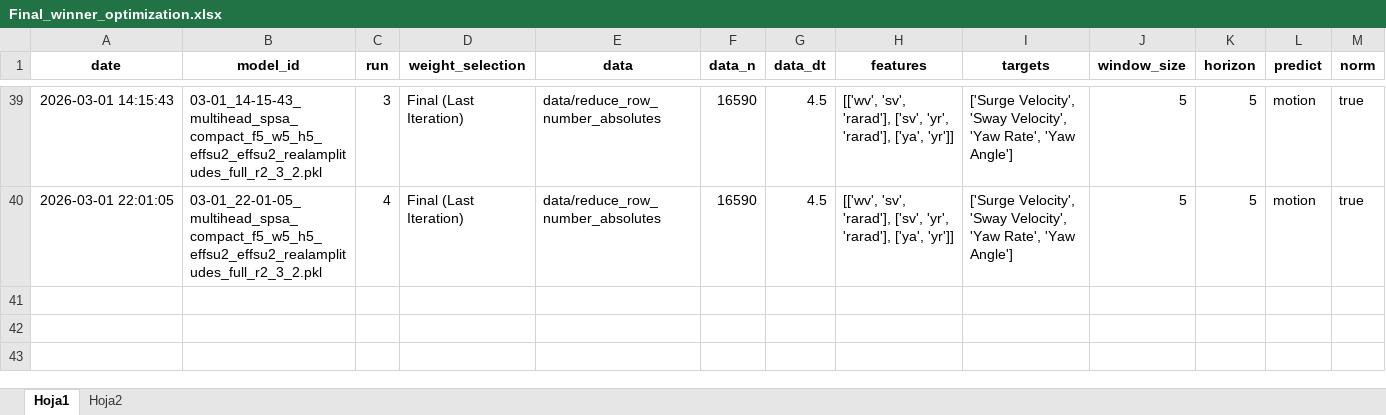
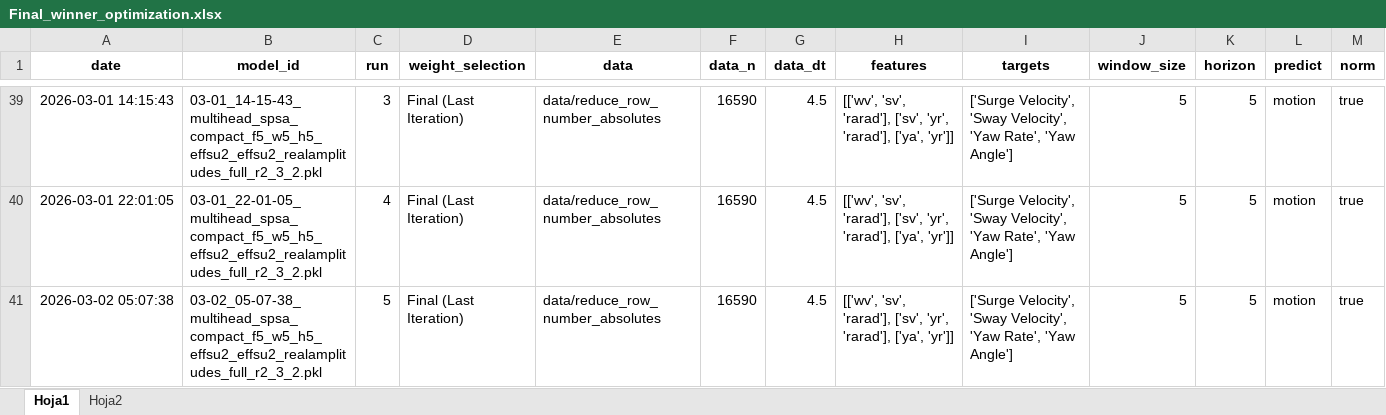
Before and after one commit to uxueballarinm/ship_qnn, an Excel workbook: logs/final_winner_optimization/Final_winner_optimization.xlsx, sheet Hoja1, drawn as a sheet; only a part is shown, gaps mark what is left out; values as stored, in another font and other column widths than the file's, no borders; table styles not drawn; rows hold the shown columns only; the diff names each change by its address in the sheet, - before the commit and + after, or states it on an @@ line.

```diff
--- a/logs/final_winner_optimization/Final_winner_optimization.xlsx (sheet Hoja1)
+++ b/logs/final_winner_optimization/Final_winner_optimization.xlsx (sheet Hoja1)
+row 41: 2026-03-02 05:07:38 | 03-02_05-07-38_multihead_spsa_compact_f5_w5_h5_effsu2_effsu2_realamplitudes_full_r2_3_2.pkl | 5 | Final (Last Iteration) | data/reduce_row_number_absolutes | 16590 | 4.5 | [['wv', 'sv', 'rarad'], ['sv', 'yr', 'rarad'], ['ya', 'yr']] | ['Surge Velocity', 'Sway Velocity', 'Yaw Rate', 'Yaw Angle'] | 5 | 5 | motion | true
```
Also changed, not shown: sheet Hoja2, logs/final_winner_optimization/experiments_summary.xlsx, logs/hypothesis_reinjection_results/experiments_summary.xlsx, 15 other files.
